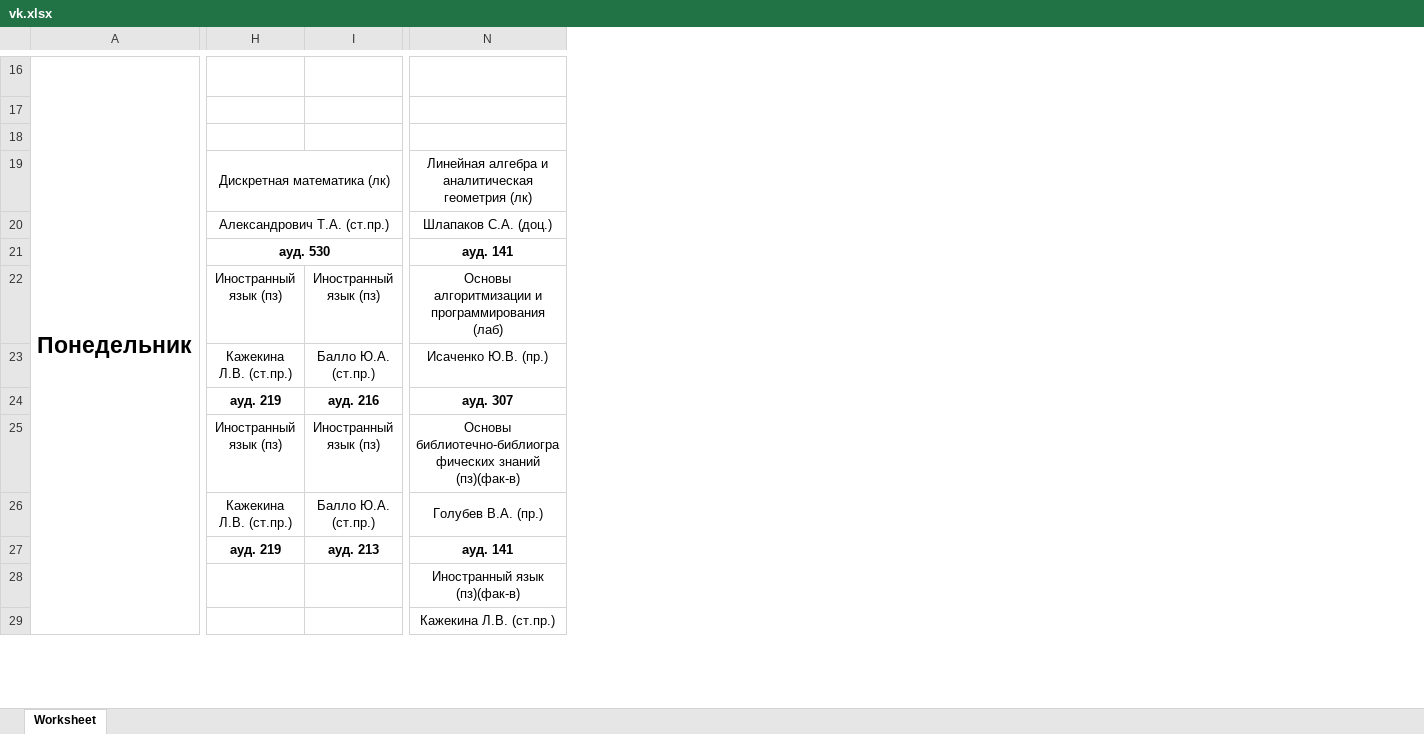
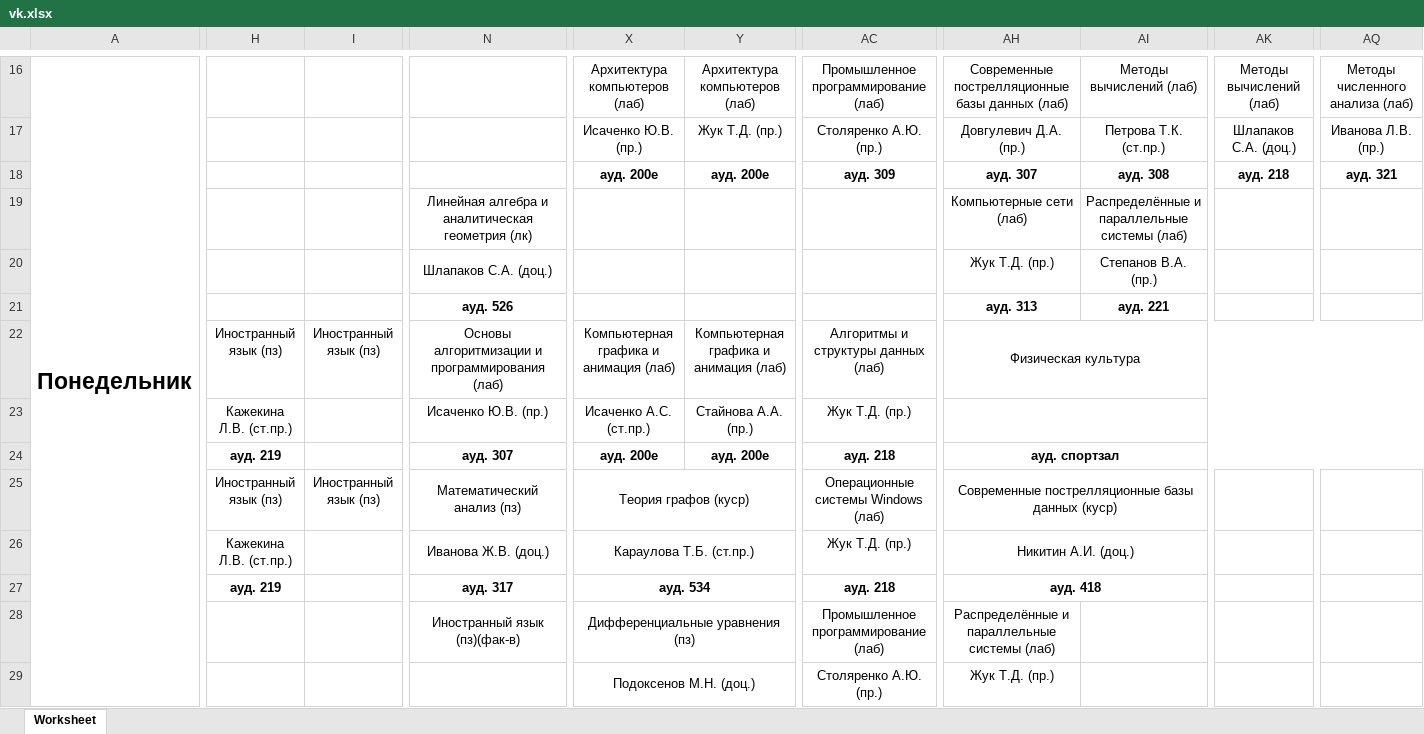
Before and after one commit to farnsworth3010/undefined, an Excel workbook: python/vk.xlsx, sheet Worksheet, drawn as a sheet; only a part is shown, gaps mark what is left out; values as stored, in another font and other column widths than the file's, no borders; charts and pictures not drawn; removed rows and columns are numbered as before the commit, all else as after; rows hold the shown columns only; the diff covers the shown part only; the diff names each change by its address in the sheet, - before the commit and + after, or states it on an @@ line.

```diff
--- a/python/vk.xlsx (sheet Worksheet)
+++ b/python/vk.xlsx (sheet Worksheet)
+column X, rows 16-29: Архитектура компьютеров (лаб) | Исаченко Ю.В. (пр.) | ауд. 200е |  |  |  | Компьютерная графика и анимация (лаб) | Исаченко А.С. (ст.пр.) | ауд. 200е | Теория графов (куср) | Караулова Т.Б. (ст.пр.) | ауд. 534 | Дифференциальные уравнения (пз) | Подоксенов М.Н. (доц.)
+column Y, rows 16-24: Архитектура компьютеров (лаб) | Жук Т.Д. (пр.) | ауд. 200е |  |  |  | Компьютерная графика и анимация (лаб) | Стайнова А.А. (пр.) | ауд. 200е
+column AC, rows 16-29: Промышленное программирование (лаб) | Столяренко А.Ю. (пр.) | ауд. 309 |  |  |  | Алгоритмы и структуры данных (лаб) | Жук Т.Д. (пр.) | ауд. 218 | Операционные системы Windows (лаб) | Жук Т.Д. (пр.) | ауд. 218 | Промышленное программирование (лаб) | Столяренко А.Ю. (пр.)
+column AH, rows 16-29: Современные пострелляционные базы данных (лаб) | Довгулевич Д.А. (пр.) | ауд. 307 | Компьютерные сети (лаб) | Жук Т.Д. (пр.) | ауд. 313 | Физическая культура |  | ауд. спортзал | Современные пострелляционные базы данных (куср) | Никитин А.И. (доц.) | ауд. 418 | Распределённые и параллельные системы (лаб) | Жук Т.Д. (пр.)
+column AI, rows 16-21: Методы вычислений (лаб) | Петрова Т.К. (ст.пр.) | ауд. 308 | Распределённые и параллельные системы (лаб) | Степанов В.А. (пр.) | ауд. 221
+column AK, rows 16-18: Методы вычислений (лаб) | Шлапаков С.А. (доц.) | ауд. 218
+column AQ, rows 16-18: Методы численного анализа (лаб) | Иванова Л.В. (пр.) | ауд. 321
-row 18: (empty)
+row 18:  |  |  |  | ауд. 200е | ауд. 200е | ауд. 309 | ауд. 307 | ауд. 308 | ауд. 218 | ауд. 321
-H19: Дискретная математика (лк)
+H19: (empty)
-H19:I19 merged
-H20: Александрович Т.А. (ст.пр.)
+H20: (empty)
-H20:I20 merged
-H21: ауд. 530
+H21: (empty)
-H21:I21 merged
-N21: ауд. 141
+N21: ауд. 526
-I23: Балло Ю.А. (ст.пр.)
+I23: (empty)
-I24: ауд. 216
+I24: (empty)
-N25: Основы библиотечно-библиографических знаний (пз)(фак-в)
+N25: Математический анализ (пз)
-I26: Балло Ю.А. (ст.пр.)
+I26: (empty)
-N26: Голубев В.А. (пр.)
+N26: Иванова Ж.В. (доц.)
-I27: ауд. 213
+I27: (empty)
-N27: ауд. 141
+N27: ауд. 317
-N29: Кажекина Л.В. (ст.пр.)
+N29: (empty)
```
Also changed, not shown: 25 added rows, 25 removed rows, 32 added columns, 1 removed column, 191 edited cells and merged cells elsewhere in this sheet, charts or pictures, 16 other files.
